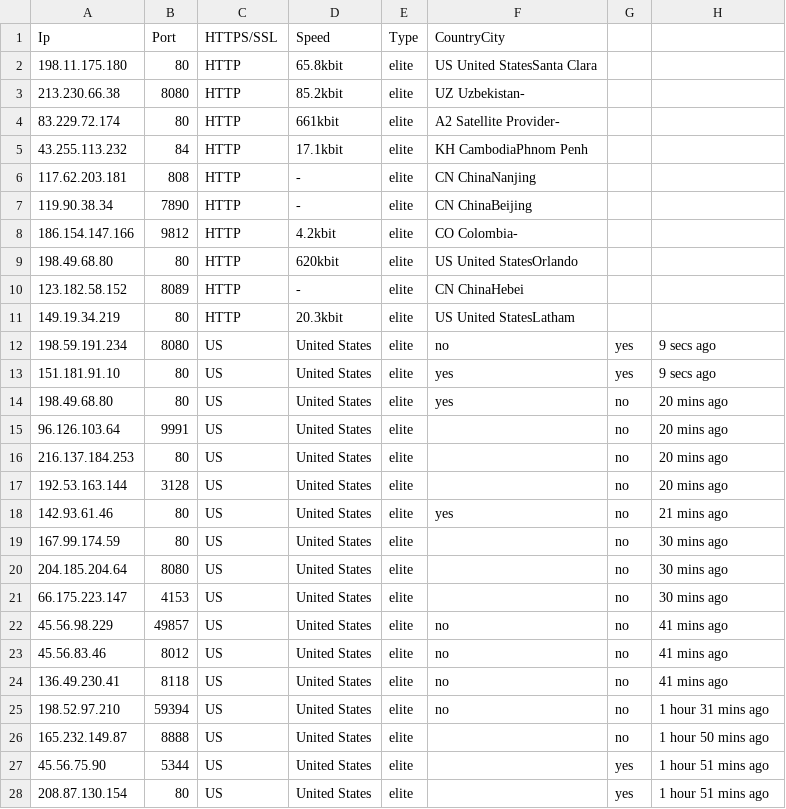
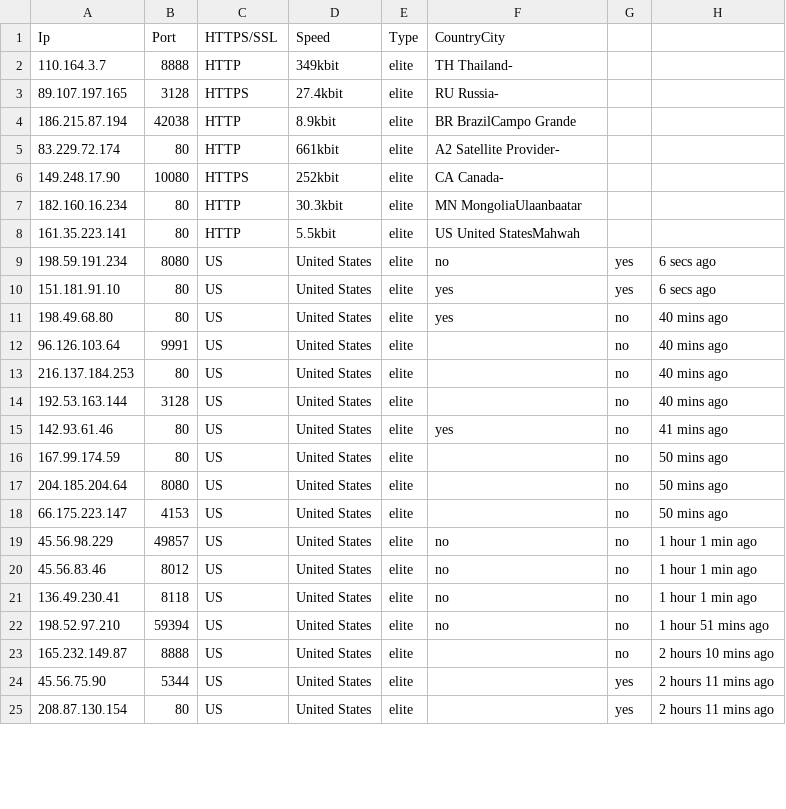
Before and after one commit to zevtyardt/proxy-list, a CSV file: csv/elite_proxy-proxylist_org.csv, drawn as a sheet; only a part is shown; the diff covers the shown part only.

```diff
--- a/csv/elite_proxy-proxylist_org.csv
+++ b/csv/elite_proxy-proxylist_org.csv
@@ -1,28 +1,25 @@
 Ip,Port,HTTPS/SSL,Speed,Type,CountryCity
-198.11.175.180,80,HTTP,65.8kbit,elite,US United StatesSanta Clara
-213.230.66.38,8080,HTTP,85.2kbit,elite,UZ Uzbekistan-
+110.164.3.7,8888,HTTP,349kbit,elite,TH Thailand-
+89.107.197.165,3128,HTTPS,27.4kbit,elite,RU Russia-
+186.215.87.194,42038,HTTP,8.9kbit,elite,BR BrazilCampo Grande
 83.229.72.174,80,HTTP,661kbit,elite,A2 Satellite Provider-
-43.255.113.232,84,HTTP,17.1kbit,elite,KH CambodiaPhnom Penh
-117.62.203.181,808,HTTP,-,elite,CN ChinaNanjing
-119.90.38.34,7890,HTTP,-,elite,CN ChinaBeijing
-186.154.147.166,9812,HTTP,4.2kbit,elite,CO Colombia-
-198.49.68.80,80,HTTP,620kbit,elite,US United StatesOrlando
-123.182.58.152,8089,HTTP,-,elite,CN ChinaHebei
-149.19.34.219,80,HTTP,20.3kbit,elite,US United StatesLatham
-198.59.191.234,8080,US,United States,elite,no,yes,9 secs ago
-151.181.91.10,80,US,United States,elite,yes,yes,9 secs ago
-198.49.68.80,80,US,United States,elite,yes,no,20 mins ago
-96.126.103.64,9991,US,United States,elite,,no,20 mins ago
-216.137.184.253,80,US,United States,elite,,no,20 mins ago
-192.53.163.144,3128,US,United States,elite,,no,20 mins ago
-142.93.61.46,80,US,United States,elite,yes,no,21 mins ago
-167.99.174.59,80,US,United States,elite,,no,30 mins ago
-204.185.204.64,8080,US,United States,elite,,no,30 mins ago
-66.175.223.147,4153,US,United States,elite,,no,30 mins ago
-45.56.98.229,49857,US,United States,elite,no,no,41 mins ago
-45.56.83.46,8012,US,United States,elite,no,no,41 mins ago
-136.49.230.41,8118,US,United States,elite,no,no,41 mins ago
-198.52.97.210,59394,US,United States,elite,no,no,1 hour 31 mins ago
-165.232.149.87,8888,US,United States,elite,,no,1 hour 50 mins ago
-45.56.75.90,5344,US,United States,elite,,yes,1 hour 51 mins ago
-208.87.130.154,80,US,United States,elite,,yes,1 hour 51 mins ago
+149.248.17.90,10080,HTTPS,252kbit,elite,CA Canada-
+182.160.16.234,80,HTTP,30.3kbit,elite,MN MongoliaUlaanbaatar
+161.35.223.141,80,HTTP,5.5kbit,elite,US United StatesMahwah
+198.59.191.234,8080,US,United States,elite,no,yes,6 secs ago
+151.181.91.10,80,US,United States,elite,yes,yes,6 secs ago
+198.49.68.80,80,US,United States,elite,yes,no,40 mins ago
+96.126.103.64,9991,US,United States,elite,,no,40 mins ago
+216.137.184.253,80,US,United States,elite,,no,40 mins ago
+192.53.163.144,3128,US,United States,elite,,no,40 mins ago
+142.93.61.46,80,US,United States,elite,yes,no,41 mins ago
+167.99.174.59,80,US,United States,elite,,no,50 mins ago
+204.185.204.64,8080,US,United States,elite,,no,50 mins ago
+66.175.223.147,4153,US,United States,elite,,no,50 mins ago
+45.56.98.229,49857,US,United States,elite,no,no,1 hour 1 min ago
+45.56.83.46,8012,US,United States,elite,no,no,1 hour 1 min ago
+136.49.230.41,8118,US,United States,elite,no,no,1 hour 1 min ago
+198.52.97.210,59394,US,United States,elite,no,no,1 hour 51 mins ago
+165.232.149.87,8888,US,United States,elite,,no,2 hours 10 mins ago
+45.56.75.90,5344,US,United States,elite,,yes,2 hours 11 mins ago
+208.87.130.154,80,US,United States,elite,,yes,2 hours 11 mins ago
```
Also changed, not shown: 5 edited cells elsewhere in this file, csv/anonymous_proxy-proxylist_org.csv, csv/http_proxy-provider.csv, 12 other files.
